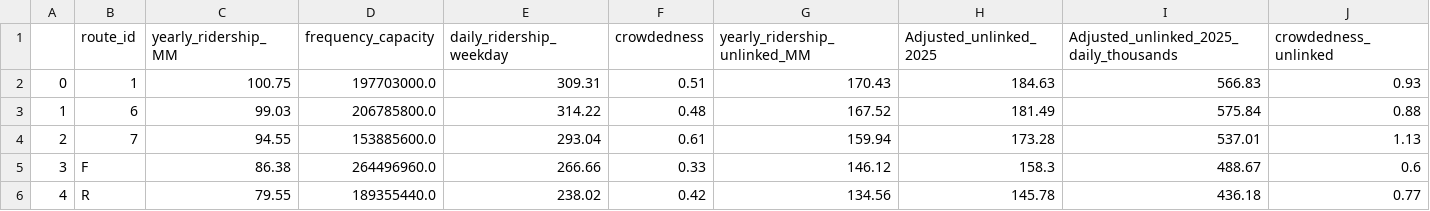
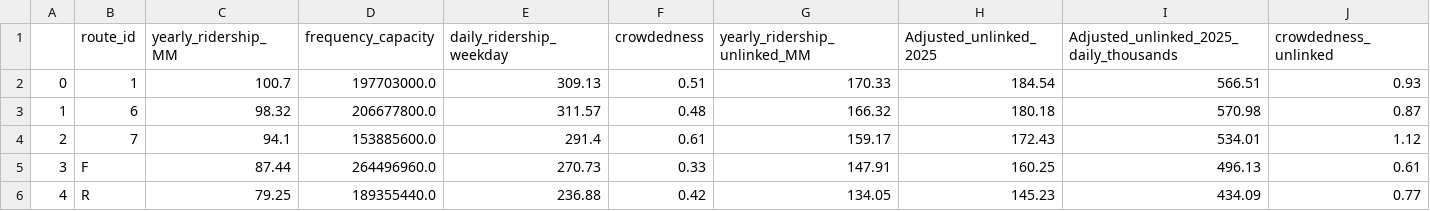
Before and after one commit to gregfeliu/NYC-Subway-Frequencies, a CSV file: Outputs/routes_yearly_ridership.csv, drawn as a sheet; only a part is shown; the diff covers the shown part only.

```diff
--- a/Outputs/routes_yearly_ridership.csv
+++ b/Outputs/routes_yearly_ridership.csv
@@ -1,6 +1,6 @@
 ,route_id,yearly_ridership_MM,frequency_capacity,daily_ridership_weekday,crowdedness,yearly_ridership_unlinked_MM,Adjusted_unlinked_2025,Adjusted_unlinked_2025_daily_thousands,crowdedness_unlinked
-0,1,100.75,197703000.0,309.31,0.51,170.43,184.63,566.83,0.93
-1,6,99.03,206785800.0,314.22,0.48,167.52,181.49,575.84,0.88
-2,7,94.55,153885600.0,293.04,0.61,159.94,173.28,537.01,1.13
-3,F,86.38,264496960.0,266.66,0.33,146.12,158.3,488.67,0.6
-4,R,79.55,189355440.0,238.02,0.42,134.56,145.78,436.18,0.77
+0,1,100.7,197703000.0,309.13,0.51,170.33,184.54,566.51,0.93
+1,6,98.32,206677800.0,311.57,0.48,166.32,180.18,570.98,0.87
+2,7,94.1,153885600.0,291.4,0.61,159.17,172.43,534.01,1.12
+3,F,87.44,264496960.0,270.73,0.33,147.91,160.25,496.13,0.61
+4,R,79.25,189355440.0,236.88,0.42,134.05,145.23,434.09,0.77
```
Also changed, not shown: 93 edited cells elsewhere in this file, 3 other files.
